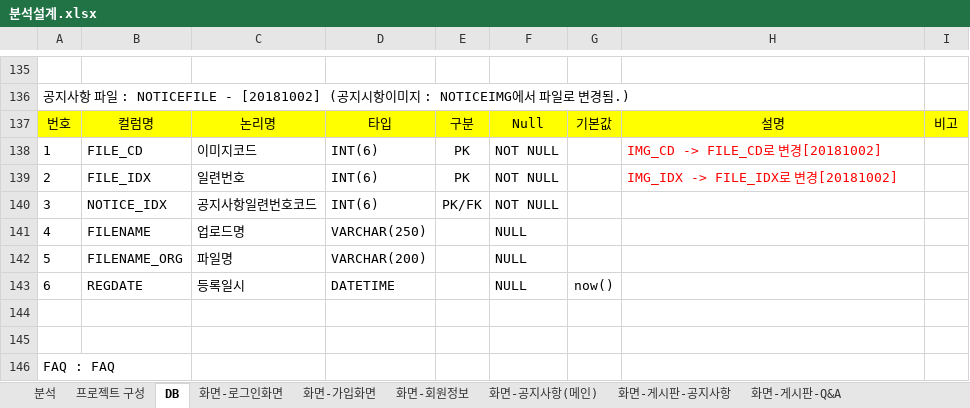
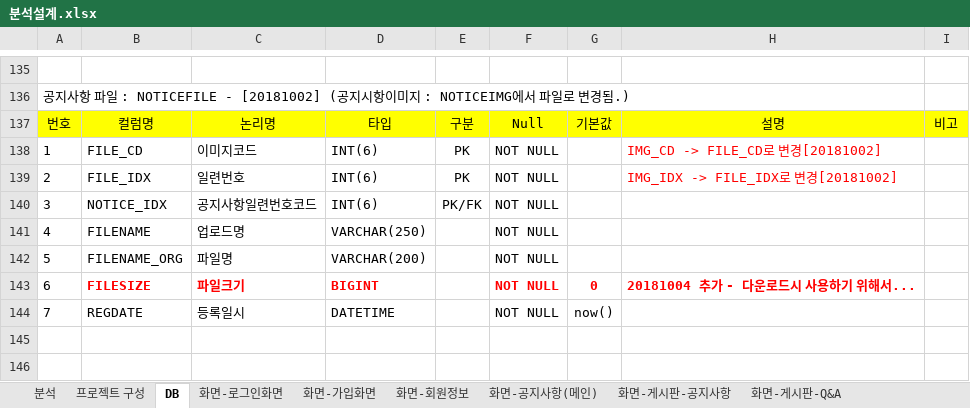
Before and after one commit to goatking91/ecobay, an Excel workbook: ecobay/src/main/webapp/resources/db/분석설계.xlsx, sheet DB, drawn as a sheet; only a part is shown, gaps mark what is left out; the shorter side is filled out with more unchanged rows; values as stored, in another font and other column widths than the file's, no borders; addresses are those after the commit; the diff names each change by its address in the sheet, - before the commit and + after, or states it on an @@ line.

```diff
--- a/ecobay/src/main/webapp/resources/db/분석설계.xlsx (sheet DB)
+++ b/ecobay/src/main/webapp/resources/db/분석설계.xlsx (sheet DB)
-F141:F142: NULL
+F141:F142: NOT NULL
+row 143: 6 | FILESIZE | 파일크기 | BIGINT |  | NOT NULL | 0 | 20181004 추가 - 다운로드시 사용하기 위해서...
-A144: 6
+A144: 7
-F144: NULL
+F144: NOT NULL
```
Also changed, not shown: charts or pictures, 2 other files.
